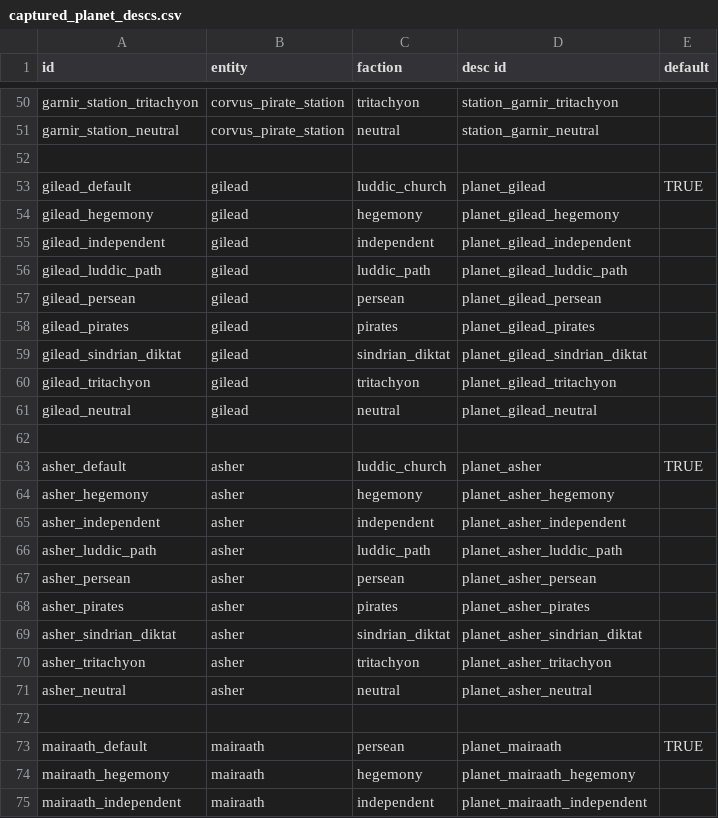
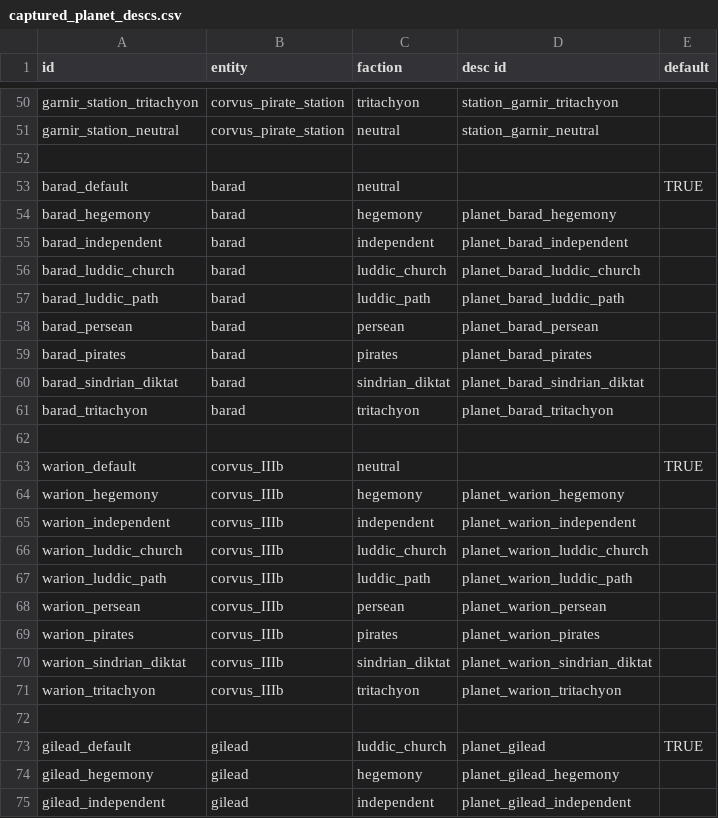
Before and after one commit to Histidine91/Nexerelin, a CSV file: data/config/exerelin/captured_planet_descs.csv, drawn as a sheet; only a part is shown, gaps mark what is left out; the shorter side is filled out with more unchanged rows; the diff covers the shown part only; the diff names each change by its address in the sheet, - before the commit and + after, or states it on an @@ line.

Commit message:
Market desc changer for some uninhabited-at-start planets

```diff
--- a/data/config/exerelin/captured_planet_descs.csv
+++ b/data/config/exerelin/captured_planet_descs.csv
+row 53: barad_default | barad | neutral |  | TRUE
+row 54: barad_hegemony | barad | hegemony | planet_barad_hegemony
+row 55: barad_independent | barad | independent | planet_barad_independent
+row 56: barad_luddic_church | barad | luddic_church | planet_barad_luddic_church
+row 57: barad_luddic_path | barad | luddic_path | planet_barad_luddic_path
+row 58: barad_persean | barad | persean | planet_barad_persean
+row 59: barad_pirates | barad | pirates | planet_barad_pirates
+row 60: barad_sindrian_diktat | barad | sindrian_diktat | planet_barad_sindrian_diktat
+row 61: barad_tritachyon | barad | tritachyon | planet_barad_tritachyon
+row 62: (empty)
+row 63: warion_default | corvus_IIIb | neutral |  | TRUE
+row 64: warion_hegemony | corvus_IIIb | hegemony | planet_warion_hegemony
+row 65: warion_independent | corvus_IIIb | independent | planet_warion_independent
+row 66: warion_luddic_church | corvus_IIIb | luddic_church | planet_warion_luddic_church
+row 67: warion_luddic_path | corvus_IIIb | luddic_path | planet_warion_luddic_path
+row 68: warion_persean | corvus_IIIb | persean | planet_warion_persean
+row 69: warion_pirates | corvus_IIIb | pirates | planet_warion_pirates
+row 70: warion_sindrian_diktat | corvus_IIIb | sindrian_diktat | planet_warion_sindrian_diktat
+row 71: warion_tritachyon | corvus_IIIb | tritachyon | planet_warion_tritachyon
+row 72: (empty)
```
Also changed, not shown: 10 added rows elsewhere in this file, 4 other files.
